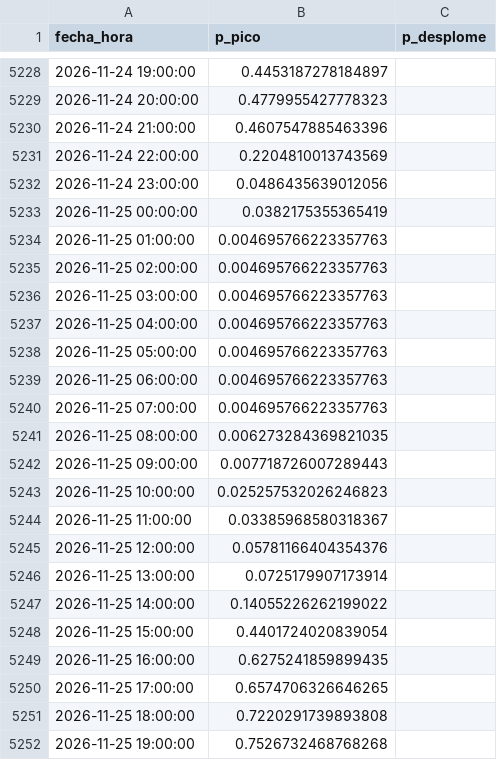
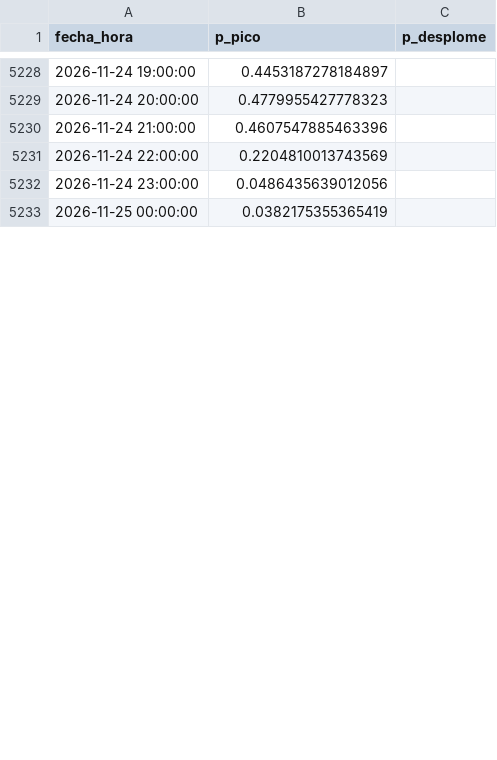
Before and after one commit to Ziskito/xm-spot-price-predictor, a CSV file: data/processed/resultados/probabilidades_eventos_72h_realista_2026.csv, drawn as a sheet; only a part is shown, gaps mark what is left out; removed rows and columns are numbered as before the commit, all else as after; the diff covers the shown part only; the diff names each change by its address in the sheet, - before the commit and + after, or states it on an @@ line.

```diff
--- a/data/processed/resultados/probabilidades_eventos_72h_realista_2026.csv
+++ b/data/processed/resultados/probabilidades_eventos_72h_realista_2026.csv
-row 5234: 2026-11-25 01:00:00 | 0.004695766223357763
-row 5235: 2026-11-25 02:00:00 | 0.004695766223357763
-row 5236: 2026-11-25 03:00:00 | 0.004695766223357763
-row 5237: 2026-11-25 04:00:00 | 0.004695766223357763
-row 5238: 2026-11-25 05:00:00 | 0.004695766223357763
-row 5239: 2026-11-25 06:00:00 | 0.004695766223357763
-row 5240: 2026-11-25 07:00:00 | 0.004695766223357763
-row 5241: 2026-11-25 08:00:00 | 0.006273284369821035
-row 5242: 2026-11-25 09:00:00 | 0.007718726007289443
-row 5243: 2026-11-25 10:00:00 | 0.025257532026246823
-row 5244: 2026-11-25 11:00:00 | 0.03385968580318367
-row 5245: 2026-11-25 12:00:00 | 0.05781166404354376
-row 5246: 2026-11-25 13:00:00 | 0.0725179907173914
-row 5247: 2026-11-25 14:00:00 | 0.14055226262199022
-row 5248: 2026-11-25 15:00:00 | 0.4401724020839054
-row 5249: 2026-11-25 16:00:00 | 0.6275241859899435
-row 5250: 2026-11-25 17:00:00 | 0.6574706326646265
-row 5251: 2026-11-25 18:00:00 | 0.7220291739893808
-row 5252: 2026-11-25 19:00:00 | 0.7526732468768268
```
Also changed, not shown: 24 added rows, 5 removed rows and 24 edited cells elsewhere in this file, data/processed/mc_mensual_xm.csv, data/processed/resultados/probabilidades_eventos_24h_realista_2026.csv, 10 other files.
